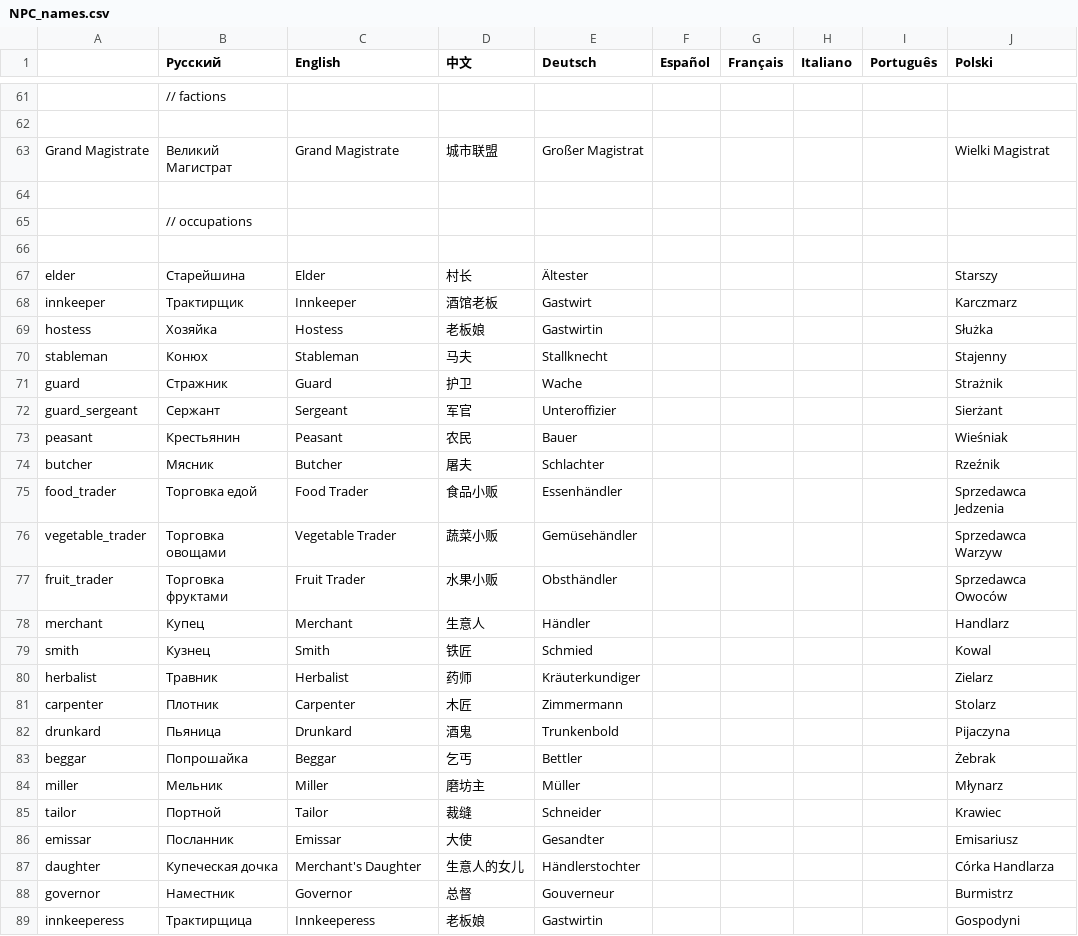
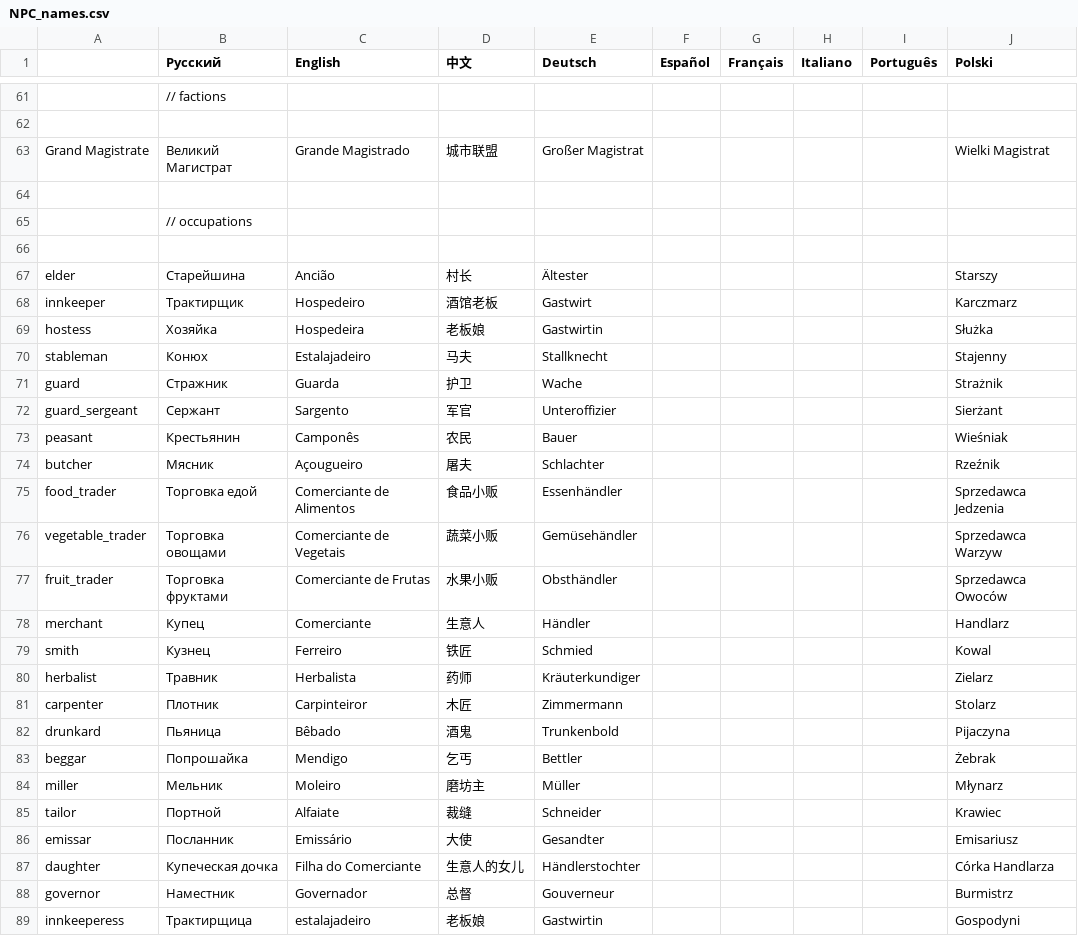
Before and after one commit to patrick323/stoneshard, a CSV file: NPC_names.csv, drawn as a sheet; only a part is shown, gaps mark what is left out; the diff covers the shown part only; the diff names each change by its address in the sheet, - before the commit and + after, or states it on an @@ line.

```diff
--- a/NPC_names.csv
+++ b/NPC_names.csv
-C63 (English): Grand Magistrate
+C63 (English): Grande Magistrado
-C67 (English): Elder
+C67 (English): Ancião
-C68 (English): Innkeeper
+C68 (English): Hospedeiro
-C69 (English): Hostess
+C69 (English): Hospedeira
-C70 (English): Stableman
+C70 (English): Estalajadeiro
-C71 (English): Guard
+C71 (English): Guarda
-C72 (English): Sergeant
+C72 (English): Sargento
-C73 (English): Peasant
+C73 (English): Camponês
-C74 (English): Butcher
+C74 (English): Açougueiro
-C75 (English): Food Trader
+C75 (English): Comerciante de Alimentos
-C76 (English): Vegetable Trader
+C76 (English): Comerciante de Vegetais
-C77 (English): Fruit Trader
+C77 (English): Comerciante de Frutas
-C78 (English): Merchant
+C78 (English): Comerciante
-C79 (English): Smith
+C79 (English): Ferreiro
-C80 (English): Herbalist
+C80 (English): Herbalista
-C81 (English): Carpenter
+C81 (English): Carpinteiror
-C82 (English): Drunkard
+C82 (English): Bêbado
-C83 (English): Beggar
+C83 (English): Mendigo
-C84 (English): Miller
+C84 (English): Moleiro
-C85 (English): Tailor
+C85 (English): Alfaiate
-C86 (English): Emissar
+C86 (English): Emissário
-C87 (English): Merchant's Daughter
+C87 (English): Filha do Comerciante
-C88 (English): Governor
+C88 (English): Governador
-C89 (English): Innkeeperess
+C89 (English): estalajadeiro
```
Also changed, not shown: 5 edited cells elsewhere in this file, Contracts_text.csv, enemy_text.csv.
